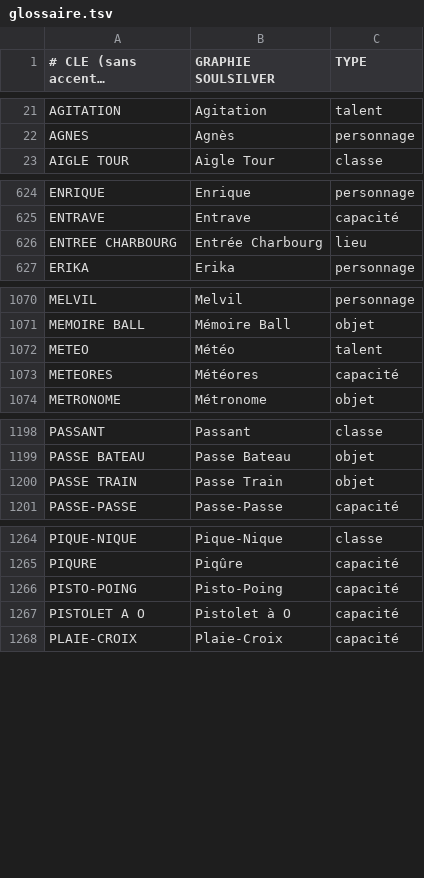
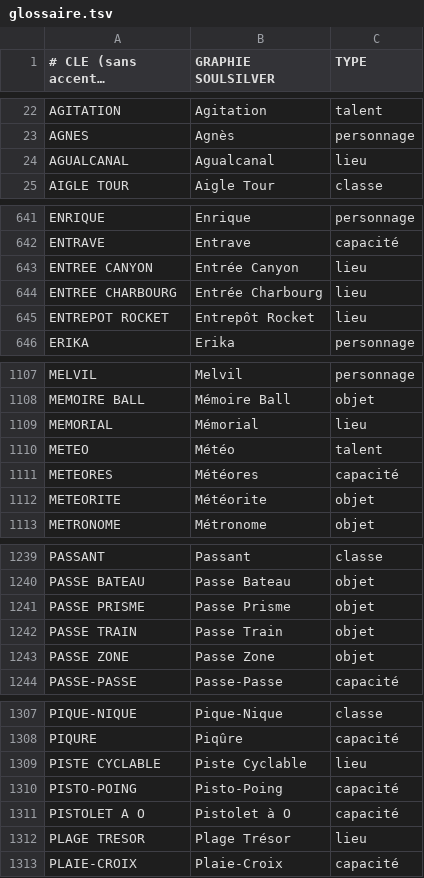
Before and after one commit to tfournier/PokemonHnS-FR, a TSV file: traductions/glossaire.tsv, drawn as a sheet; only a part is shown, gaps mark what is left out; long unchanged cells end in …; the diff covers the shown part only; the diff names each change by its address in the sheet, - before the commit and + after, or states it on an @@ line.

```diff
--- a/traductions/glossaire.tsv
+++ b/traductions/glossaire.tsv
+row 24: AGUALCANAL | Agualcanal | lieu
+row 643: ENTREE CANYON | Entrée Canyon | lieu
+row 645: ENTREPOT ROCKET | Entrepôt Rocket | lieu
+row 1109: MEMORIAL | Mémorial | lieu
+row 1112: METEORITE | Météorite | objet
+row 1241: PASSE PRISME | Passe Prisme | objet
+row 1243: PASSE ZONE | Passe Zone | objet
+row 1309: PISTE CYCLABLE | Piste Cyclable | lieu
+row 1312: PLAGE TRESOR | Plage Trésor | lieu
```
Also changed, not shown: 52 added rows and 3 moved rows elsewhere in this file.
